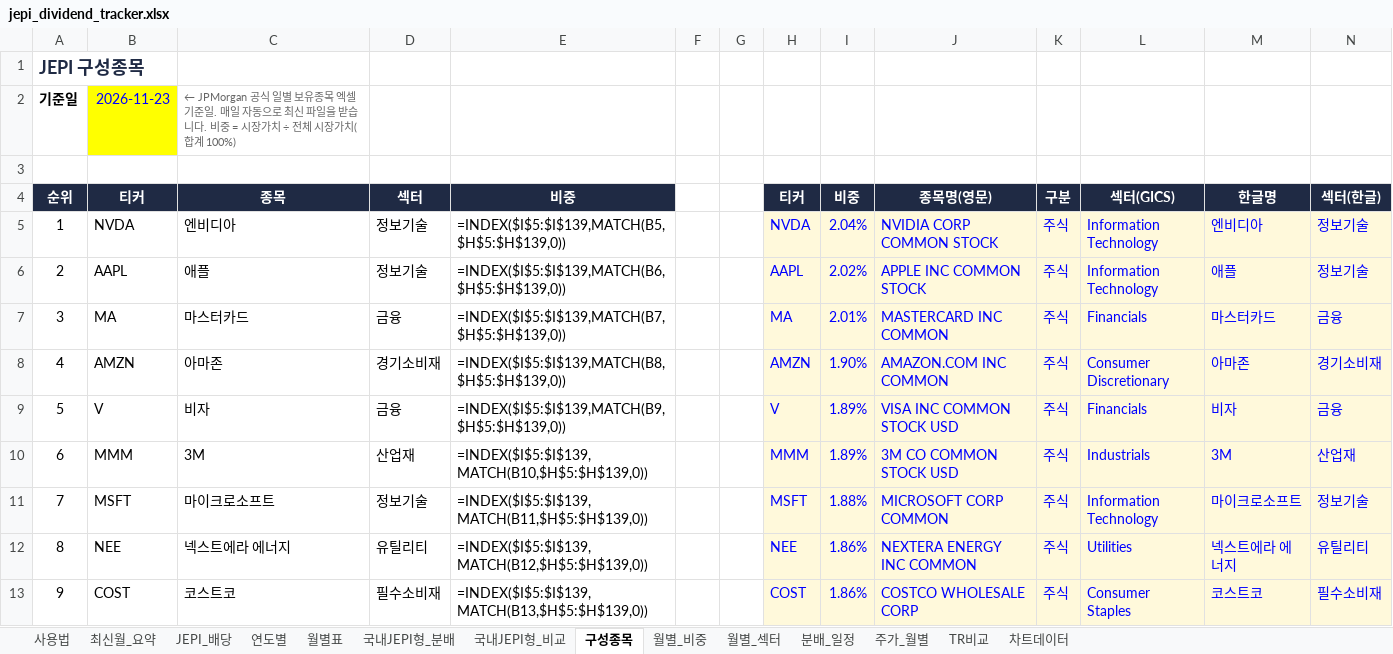
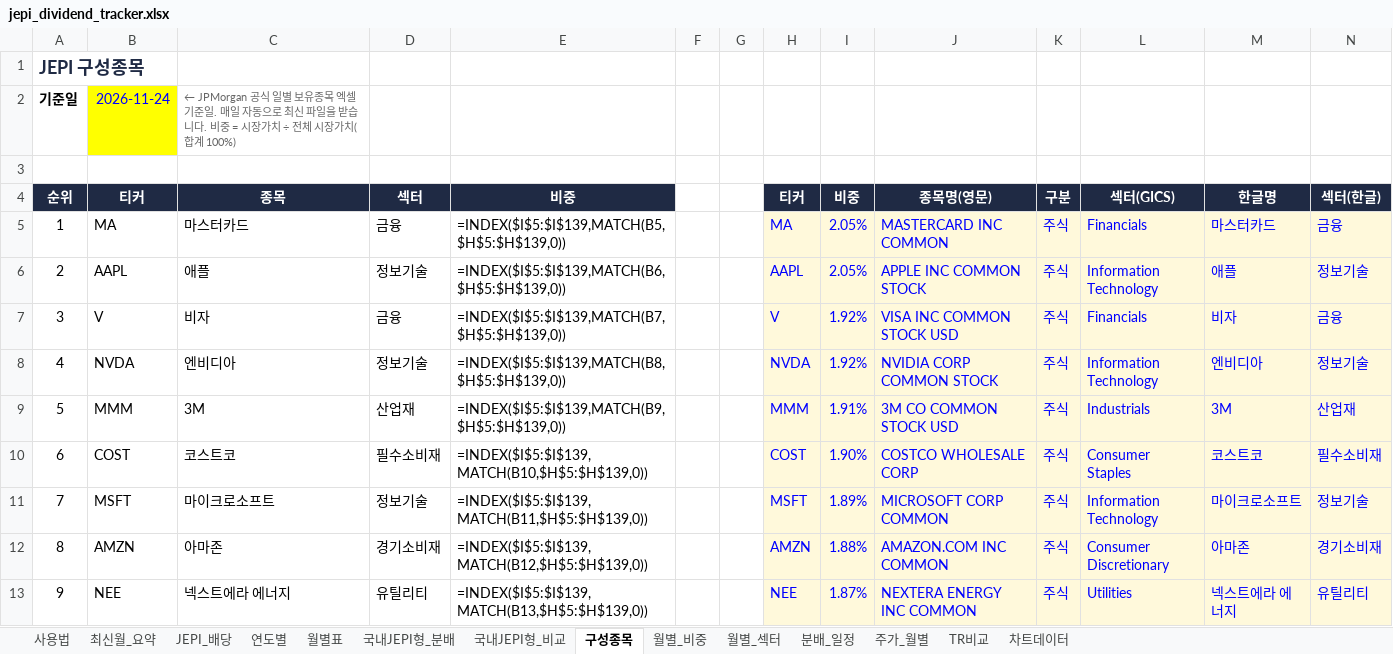
Before and after one commit to ttokjaeTV/jepi-tracker, an Excel workbook: downloads/jepi_dividend_tracker.xlsx, sheet 구성종목, drawn as a sheet; only a part is shown; values as stored, in another font and other column widths than the file's, no borders; formulas without a stored value are shown as written; charts and pictures not drawn; removed rows and columns are numbered as before the commit, all else as after; the diff covers the shown part only; the diff names each change by its address in the sheet, - before the commit and + after, or states it on an @@ line.

```diff
--- a/downloads/jepi_dividend_tracker.xlsx (sheet 구성종목)
+++ b/downloads/jepi_dividend_tracker.xlsx (sheet 구성종목)
-B2 (티커): 2026-11-23
+B2 (티커): 2026-11-24
-B5 (티커): NVDA
+B5 (티커): MA
-C5 (종목): 엔비디아
+C5 (종목): 마스터카드
-D5 (섹터): 정보기술
+D5 (섹터): 금융
-H5 (티커): NVDA
+H5 (티커): MA
-I5 (비중): 2.04%
+I5 (비중): 2.05%
-J5 (종목명(영문)): NVIDIA CORP COMMON STOCK
+J5 (종목명(영문)): MASTERCARD INC COMMON
-L5 (섹터(GICS)): Information Technology
+L5 (섹터(GICS)): Financials
-M5 (한글명): 엔비디아
+M5 (한글명): 마스터카드
-N5 (섹터(한글)): 정보기술
+N5 (섹터(한글)): 금융
-I6 (비중): 2.02%
+I6 (비중): 2.05%
-row 7: 3 | MA | 마스터카드 | 금융 | =INDEX($I$5:$I$139,MATCH(B7,$H$5:$H$139,0)) |  |  | MA | 2.01% | MASTERCARD INC COMMON | 주식 | Financials | 마스터카드 | 금융
-row 8: 4 | AMZN | 아마존 | 경기소비재 | =INDEX($I$5:$I$139,MATCH(B8,$H$5:$H$139,0)) |  |  | AMZN | 1.90% | AMAZON.COM INC COMMON | 주식 | Consumer Discretionary | 아마존 | 경기소비재
-A7 (순위): 5
+A7 (순위): 3
-E7 (비중): =INDEX($I$5:$I$139,MATCH(B9,$H$5:$H$139,0))
+E7 (비중): =INDEX($I$5:$I$139,MATCH(B7,$H$5:$H$139,0))
-I7 (비중): 1.89%
+I7 (비중): 1.92%
+row 8: 4 | NVDA | 엔비디아 | 정보기술 | =INDEX($I$5:$I$139,MATCH(B8,$H$5:$H$139,0)) |  |  | NVDA | 1.92% | NVIDIA CORP COMMON STOCK | 주식 | Information Technology | 엔비디아 | 정보기술
-A9 (순위): 6
+A9 (순위): 5
-E9 (비중): =INDEX($I$5:$I$139,MATCH(B10,$H$5:$H$139,0))
+E9 (비중): =INDEX($I$5:$I$139,MATCH(B9,$H$5:$H$139,0))
-I9 (비중): 1.89%
+I9 (비중): 1.91%
+row 10: 6 | COST | 코스트코 | 필수소비재 | =INDEX($I$5:$I$139,MATCH(B10,$H$5:$H$139,0)) |  |  | COST | 1.90% | COSTCO WHOLESALE CORP | 주식 | Consumer Staples | 코스트코 | 필수소비재
-I11 (비중): 1.88%
+I11 (비중): 1.89%
+row 12: 8 | AMZN | 아마존 | 경기소비재 | =INDEX($I$5:$I$139,MATCH(B12,$H$5:$H$139,0)) |  |  | AMZN | 1.88% | AMAZON.COM INC COMMON | 주식 | Consumer Discretionary | 아마존 | 경기소비재
-A13 (순위): 8
+A13 (순위): 9
-E13 (비중): =INDEX($I$5:$I$139,MATCH(B12,$H$5:$H$139,0))
+E13 (비중): =INDEX($I$5:$I$139,MATCH(B13,$H$5:$H$139,0))
-I13 (비중): 1.86%
+I13 (비중): 1.87%
-row 13: 9 | COST | 코스트코 | 필수소비재 | =INDEX($I$5:$I$139,MATCH(B13,$H$5:$H$139,0)) |  |  | COST | 1.86% | COSTCO WHOLESALE CORP | 주식 | Consumer Staples | 코스트코 | 필수소비재
```
Also changed, not shown: 37 added rows, 37 removed rows, 2 moved rows and 86 edited cells elsewhere in this sheet, sheet 사용법, 2 other files.
